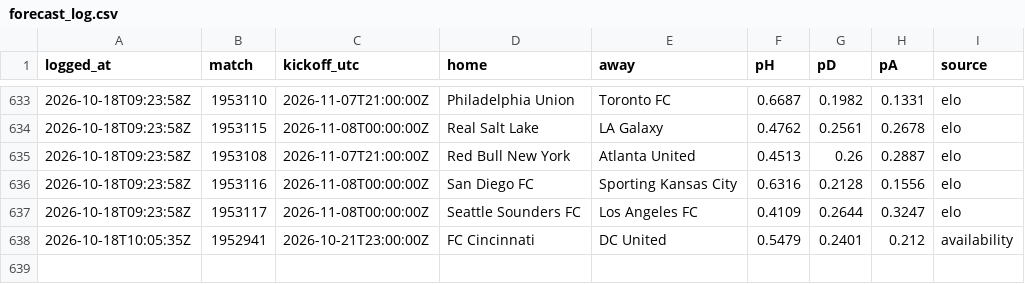
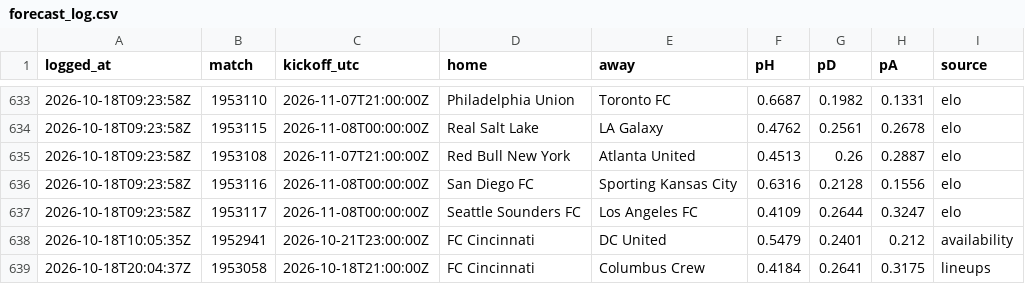
Before and after one commit to pitchperception/pitch-perception, a CSV file: data/forecast_log.csv, drawn as a sheet; only a part is shown, gaps mark what is left out; the diff names each change by its address in the sheet, - before the commit and + after, or states it on an @@ line.

```diff
--- a/data/forecast_log.csv
+++ b/data/forecast_log.csv
+row 639: 2026-10-18T20:04:37Z | 1953058 | 2026-10-18T21:00:00Z | FC Cincinnati | Columbus Crew | 0.4184 | 0.2641 | 0.3175 | lineups
```
Also changed, not shown: 2 other files.
